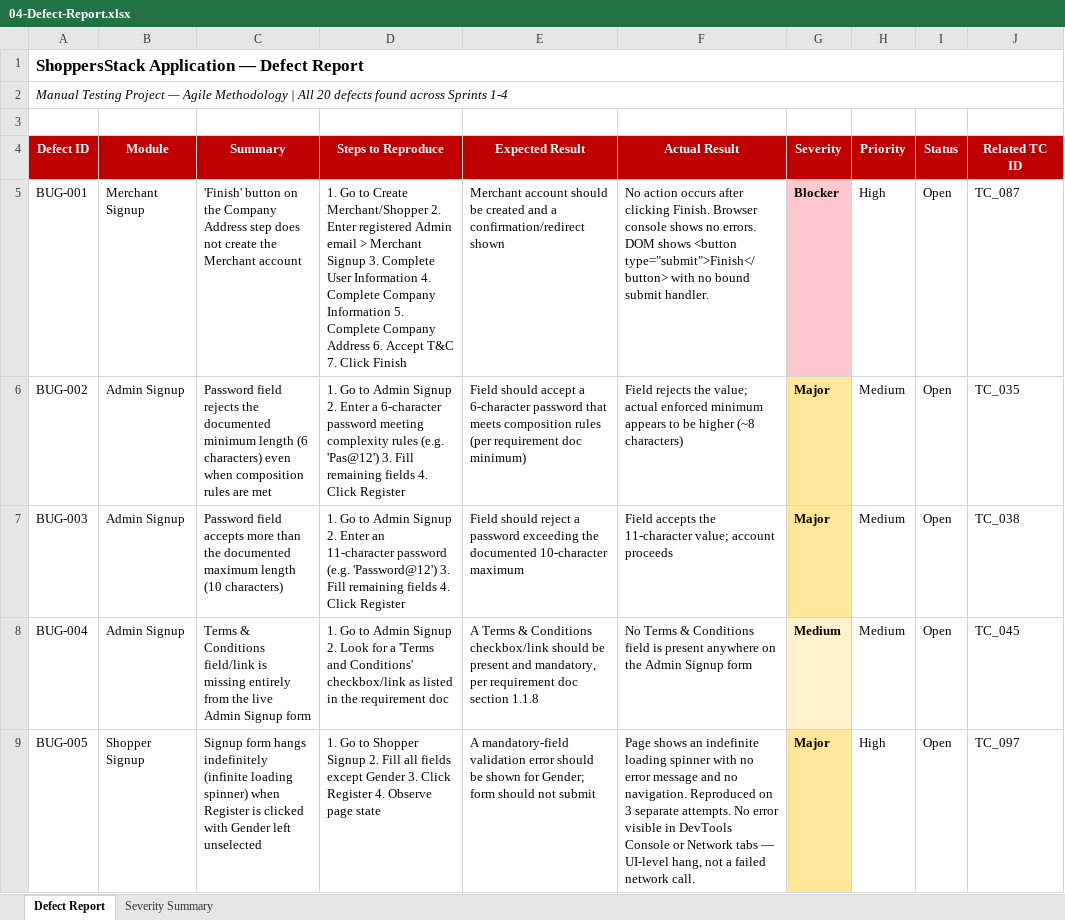
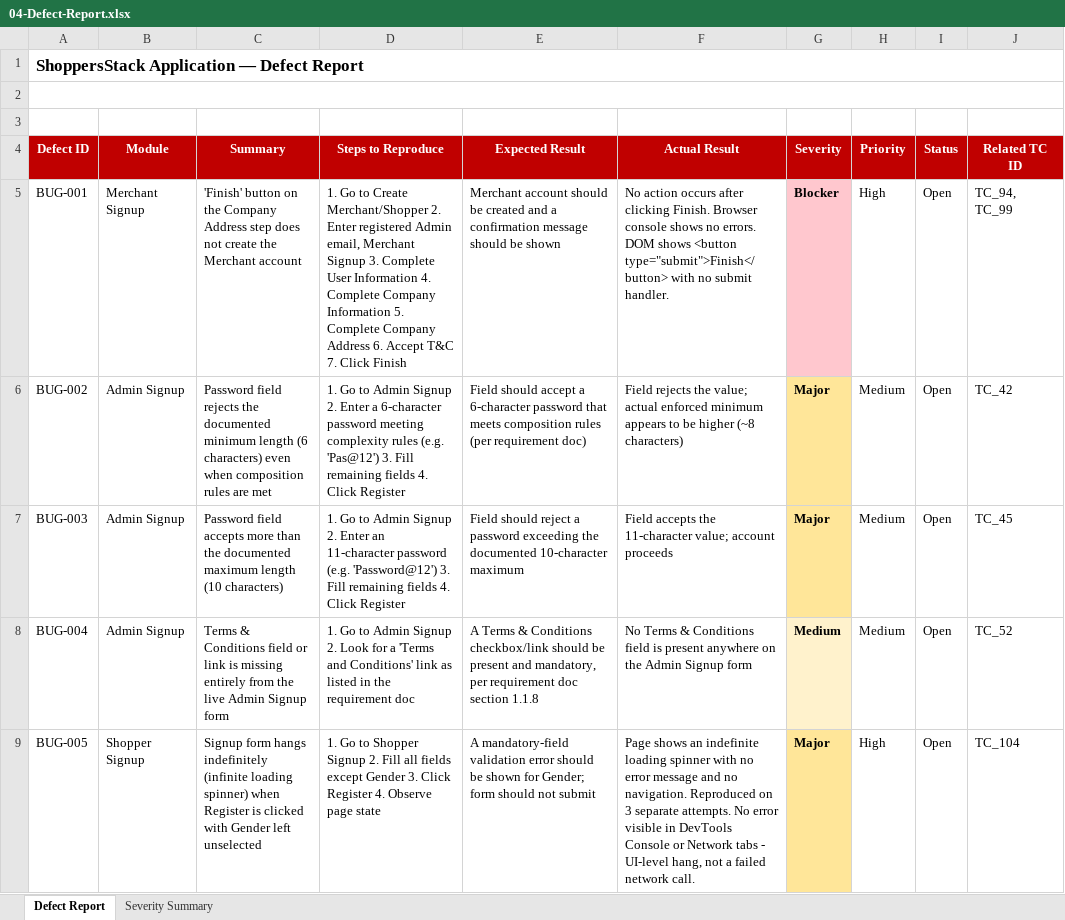
Before and after one commit to Vignesh21J/shoppersstack-manual-testing, an Excel workbook: 04-Defect-Report.xlsx, sheet Defect Report, drawn as a sheet; only a part is shown; values as stored, in another font and other column widths than the file's, no borders; the diff covers the shown part only; the diff names each change by its address in the sheet, - before the commit and + after, or states it on an @@ line.

```diff
--- a/04-Defect-Report.xlsx (sheet Defect Report)
+++ b/04-Defect-Report.xlsx (sheet Defect Report)
-A2 (Defect ID): Manual Testing Project — Agile Methodology | All 20 defects found across Sprints 1-4
+A2 (Defect ID): (empty)
-D5 (Steps to Reproduce): …registered Admin email > Merchant Signup…
+D5 (Steps to Reproduce): …registered Admin email, Merchant Signup…
-E5 (Expected Result): …and a confirmation/redirect shown
+E5 (Expected Result): …and a confirmation message should be shown
-F5 (Actual Result): …with no bound submit handler.
+F5 (Actual Result): …with no submit handler.
-J5 (Related TC ID): TC_087
+J5 (Related TC ID): TC_94, TC_99
-E6 (Expected Result): …(per requirement doc minimum)
+E6 (Expected Result): …(per requirement doc)
-J6 (Related TC ID): TC_035
+J6 (Related TC ID): TC_42
-J7 (Related TC ID): TC_038
+J7 (Related TC ID): TC_45
-C8 (Summary): …& Conditions field/link is missing…
+C8 (Summary): …& Conditions field or link is missing…
-D8 (Steps to Reproduce): …and Conditions' checkbox/link as listed…
+D8 (Steps to Reproduce): …and Conditions' link as listed…
-J8 (Related TC ID): TC_045
+J8 (Related TC ID): TC_52
-F9 (Actual Result): …Network tabs — UI-level hang,…
+F9 (Actual Result): …Network tabs - UI-level hang,…
-J9 (Related TC ID): TC_097
+J9 (Related TC ID): TC_104
```
Also changed, not shown: 19 edited cells elsewhere in this sheet, 02-Test-Scenarios-TestCases-Sprint4.xlsx, 02-Test-Scenarios-TestCases.xlsx, 3 other files.
